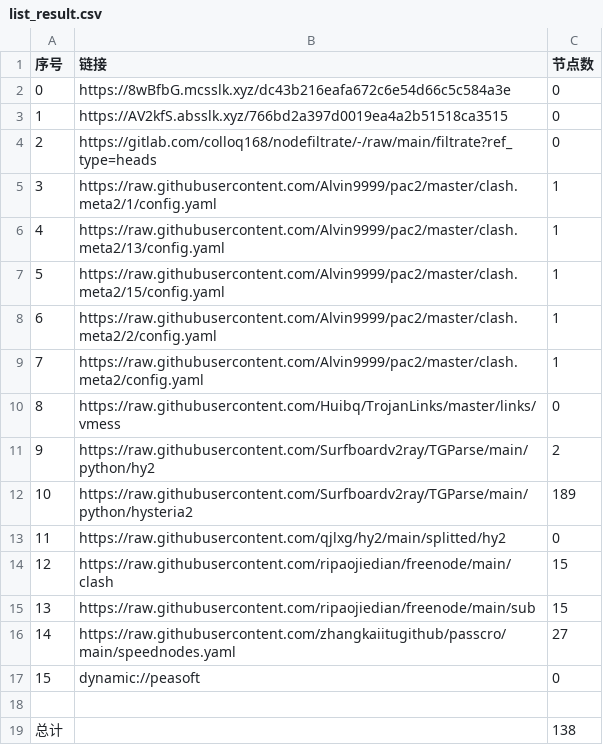
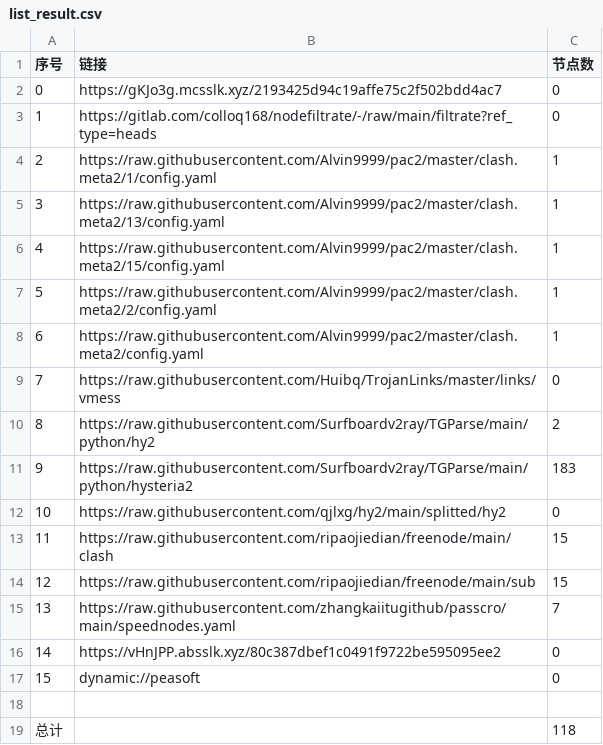
Before and after one commit to jianwu-zhao/NoMoreWalls, a CSV file: list_result.csv, drawn as a sheet; removed rows and columns are numbered as before the commit, all else as after; the diff names each change by its address in the sheet, - before the commit and + after, or states it on an @@ line.

```diff
--- a/list_result.csv
+++ b/list_result.csv
-B2 (链接): https://8wBfbG.mcsslk.xyz/dc43b216eafa672c6e54d66c5c584a3e
+B2 (链接): https://gKJo3g.mcsslk.xyz/2193425d94c19affe75c2f502bdd4ac7
-row 3: 1 | https://AV2kfS.absslk.xyz/766bd2a397d0019ea4a2b51518ca3515 | 0
@@ column A (序号) renumbered between rows 3 and 15 @@
-C11 (节点数): 189
+C11 (节点数): 183
-C15 (节点数): 27
+C15 (节点数): 7
+row 16: 14 | https://vHnJPP.absslk.xyz/80c387dbef1c0491f9722be595095ee2 | 0
-C19 (节点数): 138
+C19 (节点数): 118
```
Also changed, not shown: 25 other files.
